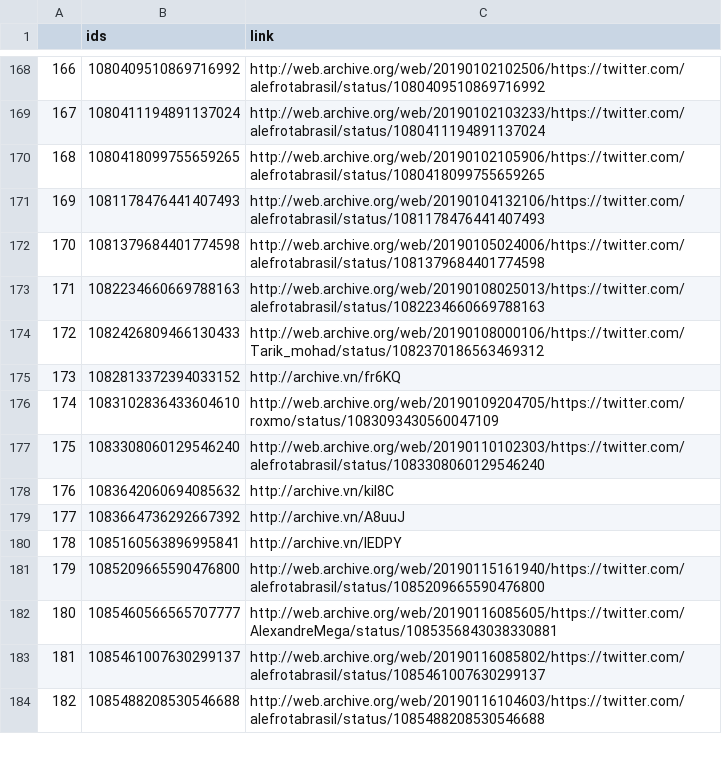
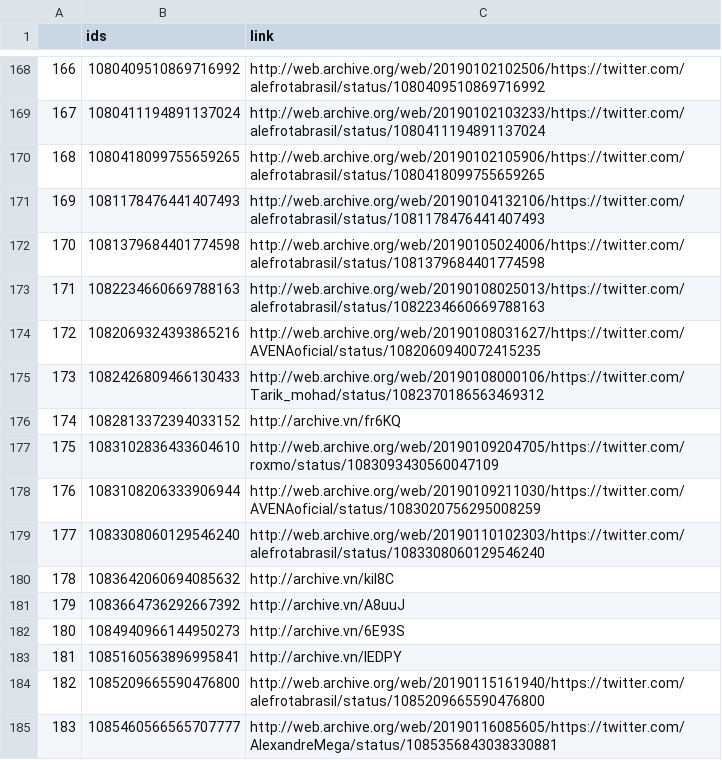
Before and after one commit to projeto7c0/7c0-core, a CSV file: csv/tweets_deletados_de_alefrotabrasil.csv, drawn as a sheet; only a part is shown, gaps mark what is left out; the shorter side is filled out with more unchanged rows; addresses are those after the commit; the diff names each change by its address in the sheet, - before the commit and + after, or states it on an @@ line.

```diff
--- a/csv/tweets_deletados_de_alefrotabrasil.csv
+++ b/csv/tweets_deletados_de_alefrotabrasil.csv
+row 174: 172 | 1082069324393865216 | http://web.archive.org/web/20190108031627/https://twitter.com/AVENAoficial/status/1082060940072415235
@@ column A renumbered from row 175 down @@
+row 178: 176 | 1083108206333906944 | http://web.archive.org/web/20190109211030/https://twitter.com/AVENAoficial/status/1083020756295008259
+row 182: 180 | 1084940966144950273 | http://archive.vn/6E93S
```
Also changed, not shown: csv/tweets_deletados_de_betofaropt.csv, csv/tweets_deletados_de_boscosaraiva.csv, 28 other files.
